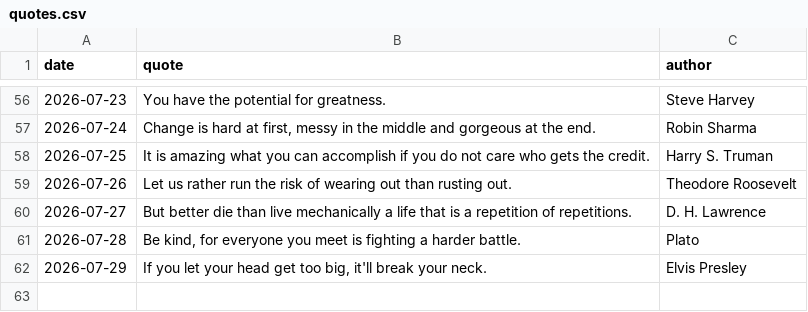
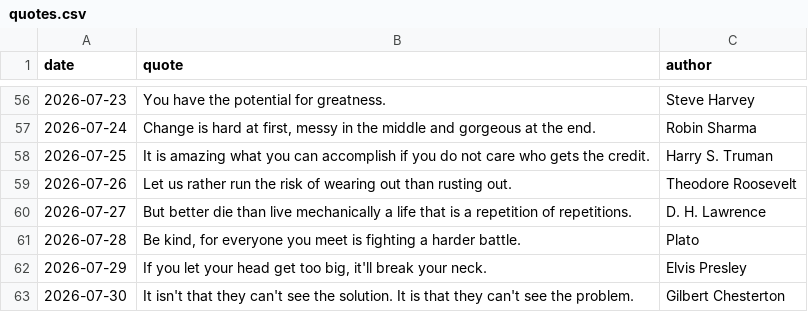
Before and after one commit to forst-dev/daily-quote, a CSV file: quotes.csv, drawn as a sheet; only a part is shown, gaps mark what is left out; the diff names each change by its address in the sheet, - before the commit and + after, or states it on an @@ line.

```diff
--- a/quotes.csv
+++ b/quotes.csv
+row 63: 2026-07-30 | It isn't that they can't see the solution. It is that they can't see the problem. | Gilbert Chesterton
```
Also changed, not shown: 1 other file.
